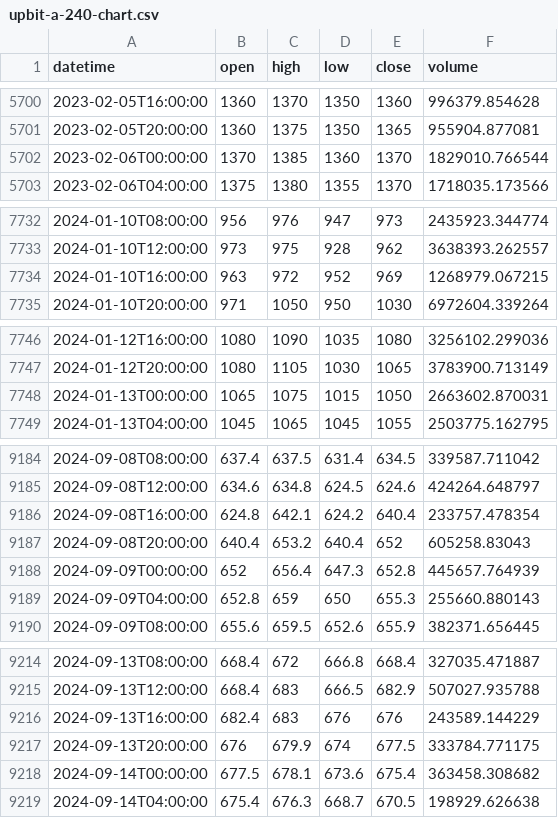
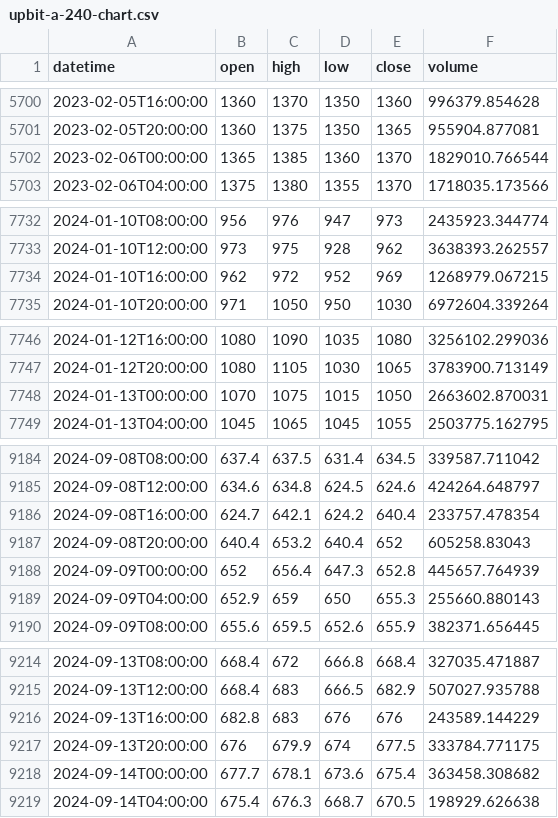
Before and after one commit to WomkaLabs/Stream, a CSV file: data/upbit-a-240-chart.csv, drawn as a sheet; only a part is shown, gaps mark what is left out; the diff covers the shown part only.

```diff
--- a/data/upbit-a-240-chart.csv
+++ b/data/upbit-a-240-chart.csv
@@ -5701,3 +5701,3 @@ datetime,open,high,low,close,volume
 2023-02-05T20:00:00,1360,1375,1350,1365,955904.877081
-2023-02-06T00:00:00,1370,1385,1360,1370,1829010.766544
+2023-02-06T00:00:00,1365,1385,1360,1370,1829010.766544
 2023-02-06T04:00:00,1375,1380,1355,1370,1718035.173566
@@ -7733,3 +7733,3 @@ datetime,open,high,low,close,volume
 2024-01-10T12:00:00,973,975,928,962,3638393.262557
-2024-01-10T16:00:00,963,972,952,969,1268979.067215
+2024-01-10T16:00:00,962,972,952,969,1268979.067215
 2024-01-10T20:00:00,971,1050,950,1030,6972604.339264
@@ -7747,3 +7747,3 @@ datetime,open,high,low,close,volume
 2024-01-12T20:00:00,1080,1105,1030,1065,3783900.713149
-2024-01-13T00:00:00,1065,1075,1015,1050,2663602.870031
+2024-01-13T00:00:00,1070,1075,1015,1050,2663602.870031
 2024-01-13T04:00:00,1045,1065,1045,1055,2503775.162795
@@ -9185,6 +9185,6 @@ datetime,open,high,low,close,volume
 2024-09-08T12:00:00,634.6,634.8,624.5,624.6,424264.648797
-2024-09-08T16:00:00,624.8,642.1,624.2,640.4,233757.478354
+2024-09-08T16:00:00,624.7,642.1,624.2,640.4,233757.478354
 2024-09-08T20:00:00,640.4,653.2,640.4,652,605258.83043
 2024-09-09T00:00:00,652,656.4,647.3,652.8,445657.764939
-2024-09-09T04:00:00,652.8,659,650,655.3,255660.880143
+2024-09-09T04:00:00,652.9,659,650,655.3,255660.880143
 2024-09-09T08:00:00,655.6,659.5,652.6,655.9,382371.656445
@@ -9215,5 +9215,5 @@ datetime,open,high,low,close,volume
 2024-09-13T12:00:00,668.4,683,666.5,682.9,507027.935788
-2024-09-13T16:00:00,682.4,683,676,676,243589.144229
+2024-09-13T16:00:00,682.8,683,676,676,243589.144229
 2024-09-13T20:00:00,676,679.9,674,677.5,333784.771175
-2024-09-14T00:00:00,677.5,678.1,673.6,675.4,363458.308682
+2024-09-14T00:00:00,677.7,678.1,673.6,675.4,363458.308682
 2024-09-14T04:00:00,675.4,676.3,668.7,670.5,198929.626638
```
Also changed, not shown: 42 edited cells elsewhere in this file.
